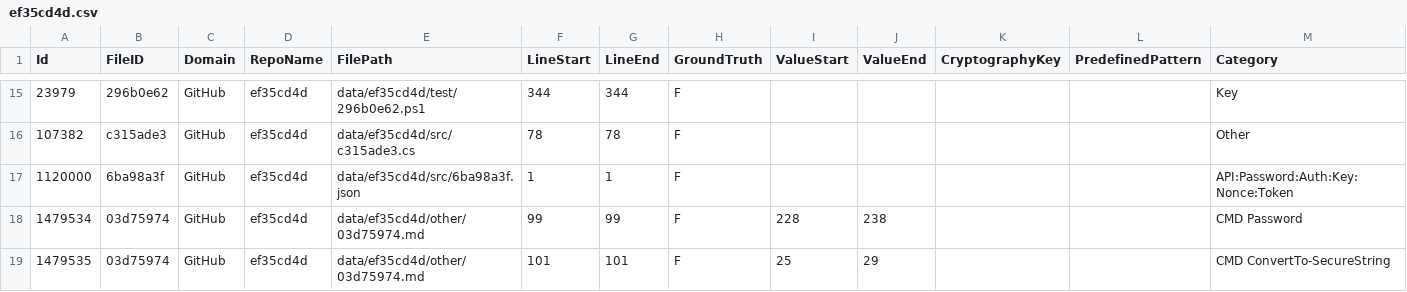
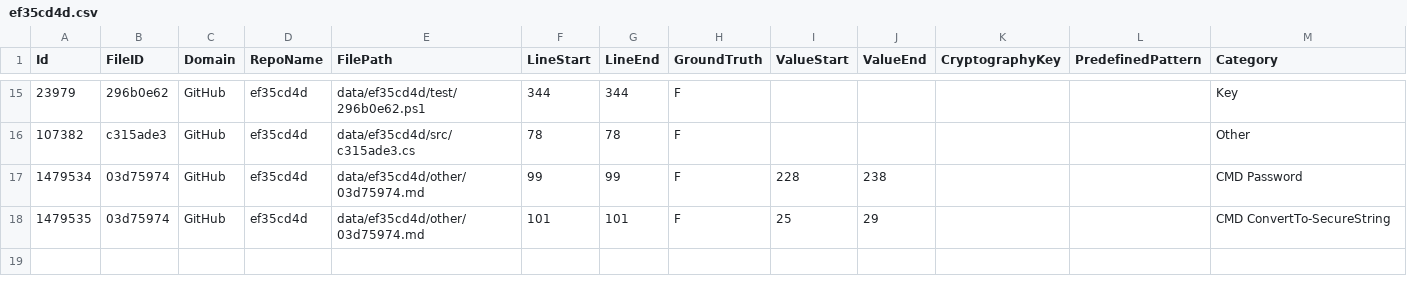
Before and after one commit to Samsung/CredData, a CSV file: meta/ef35cd4d.csv, drawn as a sheet; only a part is shown, gaps mark what is left out.

```diff
--- a/meta/ef35cd4d.csv
+++ b/meta/ef35cd4d.csv
@@ -16,3 +16,2 @@ Id,FileID,Domain,RepoName,FilePath,LineStart,LineEnd,GroundTruth,ValueStart,Valu
 107382,c315ade3,GitHub,ef35cd4d,data/ef35cd4d/src/c315ade3.cs,78,78,F,,,,,Other
-1120000,6ba98a3f,GitHub,ef35cd4d,data/ef35cd4d/src/6ba98a3f.json,1,1,F,,,,,API:Password:Auth:Key:Nonce:Token
 1479534,03d75974,GitHub,ef35cd4d,data/ef35cd4d/other/03d75974.md,99,99,F,228,238,,,CMD Password
```
Also changed, not shown: meta/4a099ada.csv, meta/64c97cb8.csv, 6 other files.
